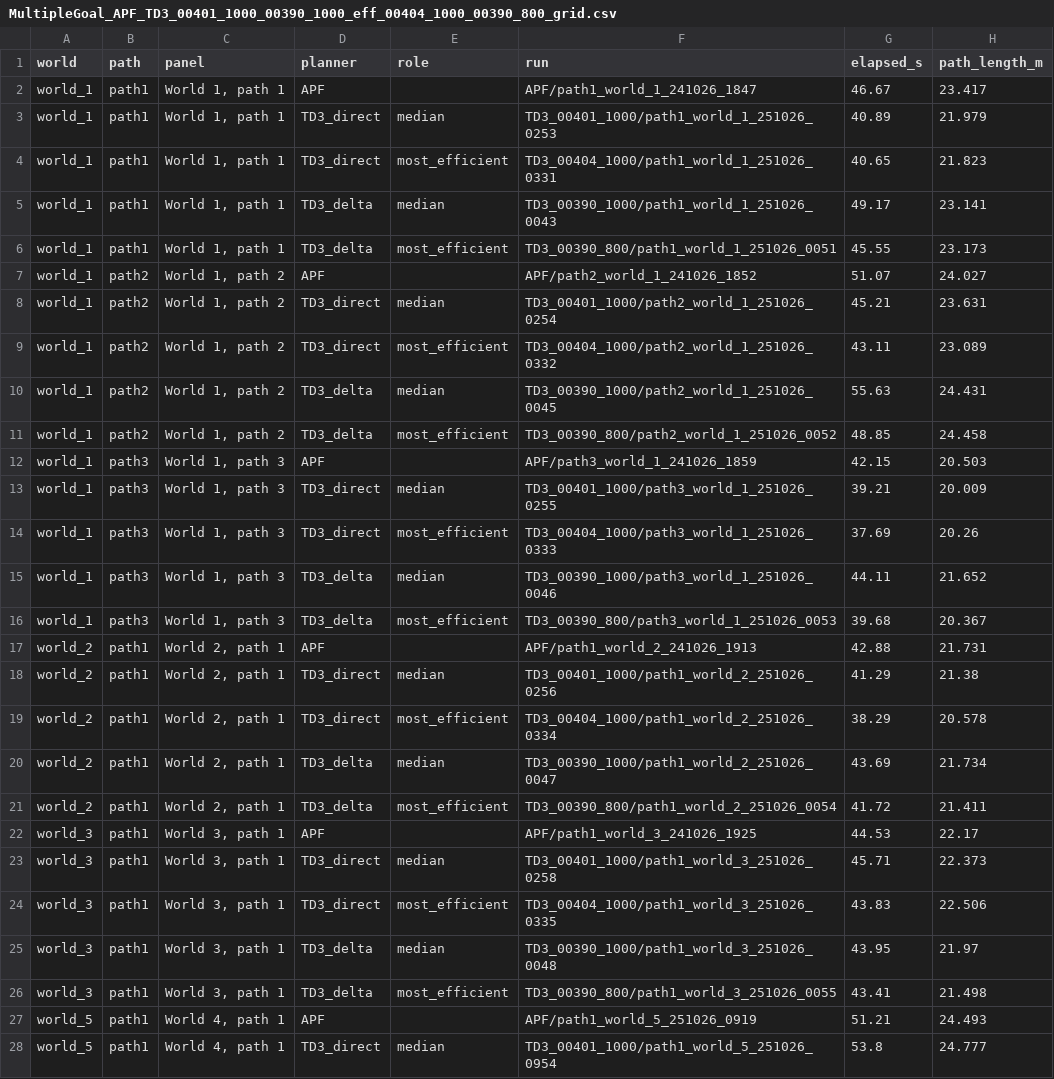
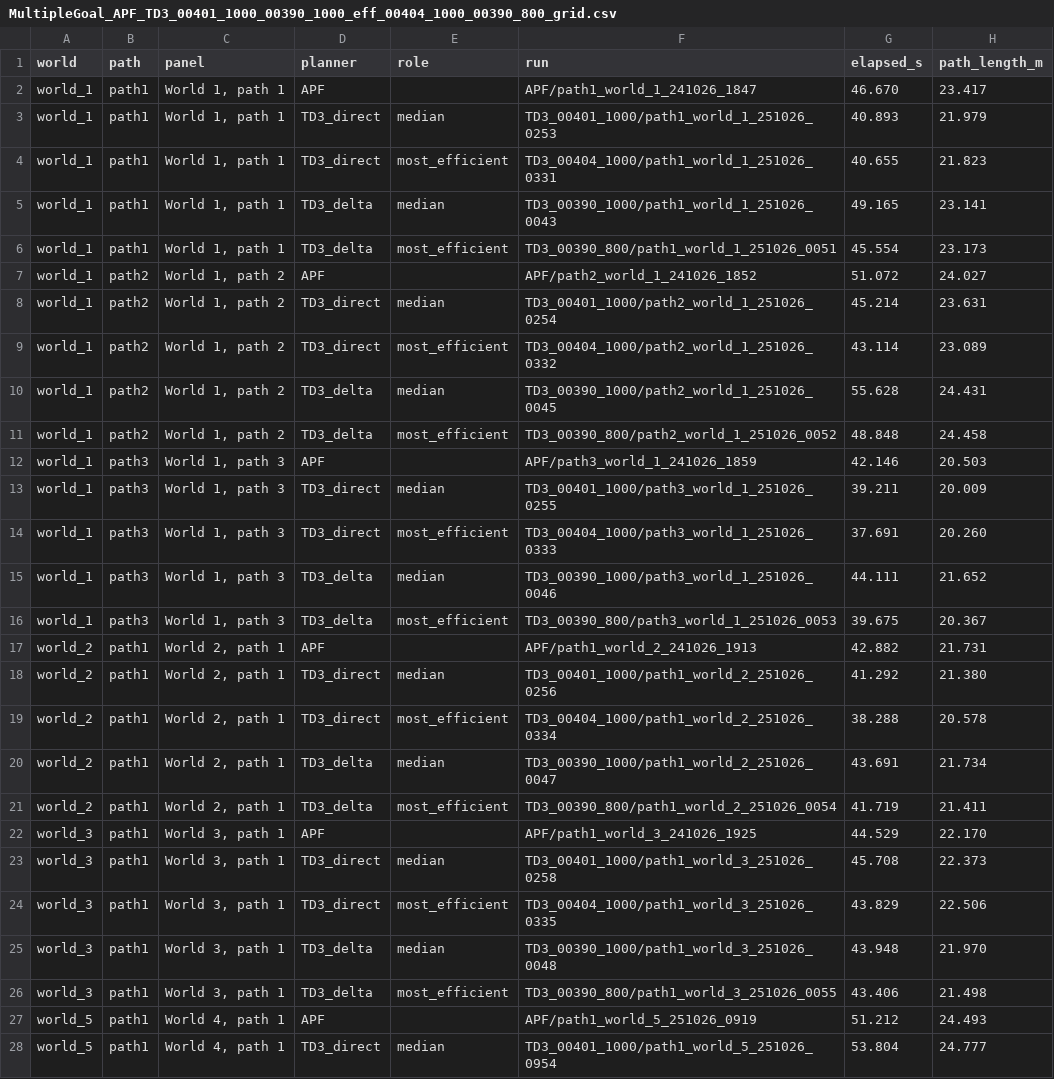
Before and after one commit to MinhNguyen2000/X3_ROS2_ws, a CSV file: scripts/figures/MultipleGoal_APF_TD3_00401_1000_00390_1000_eff_00404_1000_00390_800_grid.csv, drawn as a sheet; only a part is shown; the diff covers the shown part only.

Commit message:
[scripts/figures] Add the multi-goal path table body and raw-precision run CSV
Context/Problem: The paper's new table:multigoal_paths is generated from the runs drawn in the grid figure.

Change:
- Add MultipleGoal_APF_TD3_00401_1000_00390_1000_eff_00404_1000_00390_800_grid_table.tex.
- The matching _grid.csv now holds the raw run values at three decimals.

Note:
- The figure files are unchanged.

Claude-Session: local_0133f2e0-1708-47ea-8df6-9312690ae6bc

```diff
--- a/scripts/figures/MultipleGoal_APF_TD3_00401_1000_00390_1000_eff_00404_1000_00390_800_grid.csv
+++ b/scripts/figures/MultipleGoal_APF_TD3_00401_1000_00390_1000_eff_00404_1000_00390_800_grid.csv
@@ -1,28 +1,28 @@
 world,path,panel,planner,role,run,elapsed_s,path_length_m
-world_1,path1,"World 1, path 1",APF,,APF/path1_world_1_241026_1847,46.67,23.417
-world_1,path1,"World 1, path 1",TD3_direct,median,TD3_00401_1000/path1_world_1_251026_0253,40.89,21.979
-world_1,path1,"World 1, path 1",TD3_direct,most_efficient,TD3_00404_1000/path1_world_1_251026_0331,40.65,21.823
-world_1,path1,"World 1, path 1",TD3_delta,median,TD3_00390_1000/path1_world_1_251026_0043,49.17,23.141
-world_1,path1,"World 1, path 1",TD3_delta,most_efficient,TD3_00390_800/path1_world_1_251026_0051,45.55,23.173
-world_1,path2,"World 1, path 2",APF,,APF/path2_world_1_241026_1852,51.07,24.027
-world_1,path2,"World 1, path 2",TD3_direct,median,TD3_00401_1000/path2_world_1_251026_0254,45.21,23.631
-world_1,path2,"World 1, path 2",TD3_direct,most_efficient,TD3_00404_1000/path2_world_1_251026_0332,43.11,23.089
-world_1,path2,"World 1, path 2",TD3_delta,median,TD3_00390_1000/path2_world_1_251026_0045,55.63,24.431
-world_1,path2,"World 1, path 2",TD3_delta,most_efficient,TD3_00390_800/path2_world_1_251026_0052,48.85,24.458
-world_1,path3,"World 1, path 3",APF,,APF/path3_world_1_241026_1859,42.15,20.503
-world_1,path3,"World 1, path 3",TD3_direct,median,TD3_00401_1000/path3_world_1_251026_0255,39.21,20.009
-world_1,path3,"World 1, path 3",TD3_direct,most_efficient,TD3_00404_1000/path3_world_1_251026_0333,37.69,20.26
-world_1,path3,"World 1, path 3",TD3_delta,median,TD3_00390_1000/path3_world_1_251026_0046,44.11,21.652
-world_1,path3,"World 1, path 3",TD3_delta,most_efficient,TD3_00390_800/path3_world_1_251026_0053,39.68,20.367
-world_2,path1,"World 2, path 1",APF,,APF/path1_world_2_241026_1913,42.88,21.731
-world_2,path1,"World 2, path 1",TD3_direct,median,TD3_00401_1000/path1_world_2_251026_0256,41.29,21.38
-world_2,path1,"World 2, path 1",TD3_direct,most_efficient,TD3_00404_1000/path1_world_2_251026_0334,38.29,20.578
-world_2,path1,"World 2, path 1",TD3_delta,median,TD3_00390_1000/path1_world_2_251026_0047,43.69,21.734
-world_2,path1,"World 2, path 1",TD3_delta,most_efficient,TD3_00390_800/path1_world_2_251026_0054,41.72,21.411
-world_3,path1,"World 3, path 1",APF,,APF/path1_world_3_241026_1925,44.53,22.17
-world_3,path1,"World 3, path 1",TD3_direct,median,TD3_00401_1000/path1_world_3_251026_0258,45.71,22.373
-world_3,path1,"World 3, path 1",TD3_direct,most_efficient,TD3_00404_1000/path1_world_3_251026_0335,43.83,22.506
-world_3,path1,"World 3, path 1",TD3_delta,median,TD3_00390_1000/path1_world_3_251026_0048,43.95,21.97
-world_3,path1,"World 3, path 1",TD3_delta,most_efficient,TD3_00390_800/path1_world_3_251026_0055,43.41,21.498
-world_5,path1,"World 4, path 1",APF,,APF/path1_world_5_251026_0919,51.21,24.493
-world_5,path1,"World 4, path 1",TD3_direct,median,TD3_00401_1000/path1_world_5_251026_0954,53.8,24.777
+world_1,path1,"World 1, path 1",APF,,APF/path1_world_1_241026_1847,46.670,23.417
+world_1,path1,"World 1, path 1",TD3_direct,median,TD3_00401_1000/path1_world_1_251026_0253,40.893,21.979
+world_1,path1,"World 1, path 1",TD3_direct,most_efficient,TD3_00404_1000/path1_world_1_251026_0331,40.655,21.823
+world_1,path1,"World 1, path 1",TD3_delta,median,TD3_00390_1000/path1_world_1_251026_0043,49.165,23.141
+world_1,path1,"World 1, path 1",TD3_delta,most_efficient,TD3_00390_800/path1_world_1_251026_0051,45.554,23.173
+world_1,path2,"World 1, path 2",APF,,APF/path2_world_1_241026_1852,51.072,24.027
+world_1,path2,"World 1, path 2",TD3_direct,median,TD3_00401_1000/path2_world_1_251026_0254,45.214,23.631
+world_1,path2,"World 1, path 2",TD3_direct,most_efficient,TD3_00404_1000/path2_world_1_251026_0332,43.114,23.089
+world_1,path2,"World 1, path 2",TD3_delta,median,TD3_00390_1000/path2_world_1_251026_0045,55.628,24.431
+world_1,path2,"World 1, path 2",TD3_delta,most_efficient,TD3_00390_800/path2_world_1_251026_0052,48.848,24.458
+world_1,path3,"World 1, path 3",APF,,APF/path3_world_1_241026_1859,42.146,20.503
+world_1,path3,"World 1, path 3",TD3_direct,median,TD3_00401_1000/path3_world_1_251026_0255,39.211,20.009
+world_1,path3,"World 1, path 3",TD3_direct,most_efficient,TD3_00404_1000/path3_world_1_251026_0333,37.691,20.260
+world_1,path3,"World 1, path 3",TD3_delta,median,TD3_00390_1000/path3_world_1_251026_0046,44.111,21.652
+world_1,path3,"World 1, path 3",TD3_delta,most_efficient,TD3_00390_800/path3_world_1_251026_0053,39.675,20.367
+world_2,path1,"World 2, path 1",APF,,APF/path1_world_2_241026_1913,42.882,21.731
+world_2,path1,"World 2, path 1",TD3_direct,median,TD3_00401_1000/path1_world_2_251026_0256,41.292,21.380
+world_2,path1,"World 2, path 1",TD3_direct,most_efficient,TD3_00404_1000/path1_world_2_251026_0334,38.288,20.578
+world_2,path1,"World 2, path 1",TD3_delta,median,TD3_00390_1000/path1_world_2_251026_0047,43.691,21.734
+world_2,path1,"World 2, path 1",TD3_delta,most_efficient,TD3_00390_800/path1_world_2_251026_0054,41.719,21.411
+world_3,path1,"World 3, path 1",APF,,APF/path1_world_3_241026_1925,44.529,22.170
+world_3,path1,"World 3, path 1",TD3_direct,median,TD3_00401_1000/path1_world_3_251026_0258,45.708,22.373
+world_3,path1,"World 3, path 1",TD3_direct,most_efficient,TD3_00404_1000/path1_world_3_251026_0335,43.829,22.506
+world_3,path1,"World 3, path 1",TD3_delta,median,TD3_00390_1000/path1_world_3_251026_0048,43.948,21.970
+world_3,path1,"World 3, path 1",TD3_delta,most_efficient,TD3_00390_800/path1_world_3_251026_0055,43.406,21.498
+world_5,path1,"World 4, path 1",APF,,APF/path1_world_5_251026_0919,51.212,24.493
+world_5,path1,"World 4, path 1",TD3_direct,median,TD3_00401_1000/path1_world_5_251026_0954,53.804,24.777
```
Also changed, not shown: 3 edited cells elsewhere in this file, 1 other file.
